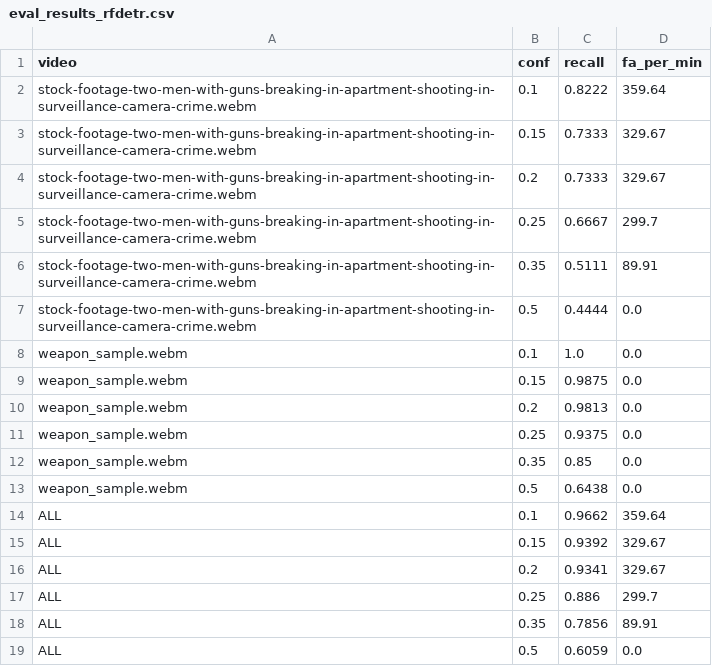
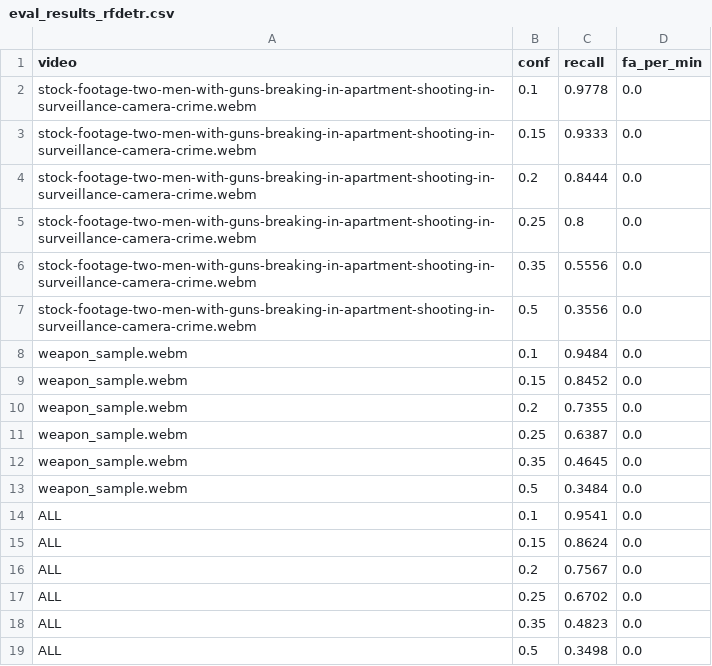
Before and after one commit to seif744/Weapon_Detection, a CSV file: eval_results_rfdetr.csv, drawn as a sheet.

Commit message:
Track rfdetr_m_v4 (60 epochs rfdetr L)

```diff
--- a/eval_results_rfdetr.csv
+++ b/eval_results_rfdetr.csv
@@ -1,19 +1,19 @@
 video,conf,recall,fa_per_min
-stock-footage-two-men-with-guns-breaking-in-apartment-shooting-in-surveillance-camera-crime.webm,0.1,0.8222,359.64
-stock-footage-two-men-with-guns-breaking-in-apartment-shooting-in-surveillance-camera-crime.webm,0.15,0.7333,329.67
-stock-footage-two-men-with-guns-breaking-in-apartment-shooting-in-surveillance-camera-crime.webm,0.2,0.7333,329.67
-stock-footage-two-men-with-guns-breaking-in-apartment-shooting-in-surveillance-camera-crime.webm,0.25,0.6667,299.7
-stock-footage-two-men-with-guns-breaking-in-apartment-shooting-in-surveillance-camera-crime.webm,0.35,0.5111,89.91
-stock-footage-two-men-with-guns-breaking-in-apartment-shooting-in-surveillance-camera-crime.webm,0.5,0.4444,0.0
-weapon_sample.webm,0.1,1.0,0.0
-weapon_sample.webm,0.15,0.9875,0.0
-weapon_sample.webm,0.2,0.9813,0.0
-weapon_sample.webm,0.25,0.9375,0.0
-weapon_sample.webm,0.35,0.85,0.0
-weapon_sample.webm,0.5,0.6438,0.0
-ALL,0.1,0.9662,359.64
-ALL,0.15,0.9392,329.67
-ALL,0.2,0.9341,329.67
-ALL,0.25,0.886,299.7
-ALL,0.35,0.7856,89.91
-ALL,0.5,0.6059,0.0
+stock-footage-two-men-with-guns-breaking-in-apartment-shooting-in-surveillance-camera-crime.webm,0.1,0.9778,0.0
+stock-footage-two-men-with-guns-breaking-in-apartment-shooting-in-surveillance-camera-crime.webm,0.15,0.9333,0.0
+stock-footage-two-men-with-guns-breaking-in-apartment-shooting-in-surveillance-camera-crime.webm,0.2,0.8444,0.0
+stock-footage-two-men-with-guns-breaking-in-apartment-shooting-in-surveillance-camera-crime.webm,0.25,0.8,0.0
+stock-footage-two-men-with-guns-breaking-in-apartment-shooting-in-surveillance-camera-crime.webm,0.35,0.5556,0.0
+stock-footage-two-men-with-guns-breaking-in-apartment-shooting-in-surveillance-camera-crime.webm,0.5,0.3556,0.0
+weapon_sample.webm,0.1,0.9484,0.0
+weapon_sample.webm,0.15,0.8452,0.0
+weapon_sample.webm,0.2,0.7355,0.0
+weapon_sample.webm,0.25,0.6387,0.0
+weapon_sample.webm,0.35,0.4645,0.0
+weapon_sample.webm,0.5,0.3484,0.0
+ALL,0.1,0.9541,0.0
+ALL,0.15,0.8624,0.0
+ALL,0.2,0.7567,0.0
+ALL,0.25,0.6702,0.0
+ALL,0.35,0.4823,0.0
+ALL,0.5,0.3498,0.0
```
Also changed, not shown: 8 other files.
